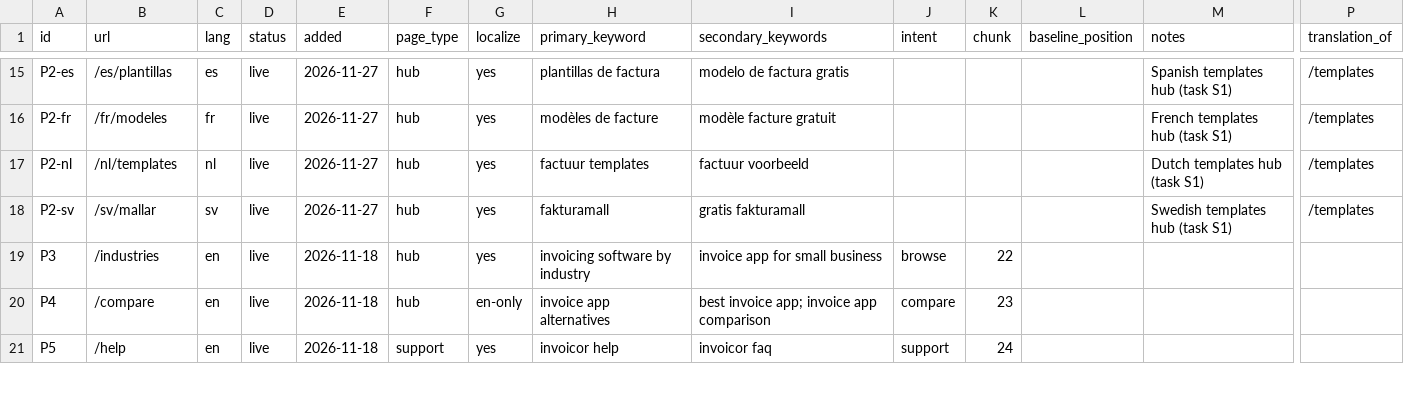
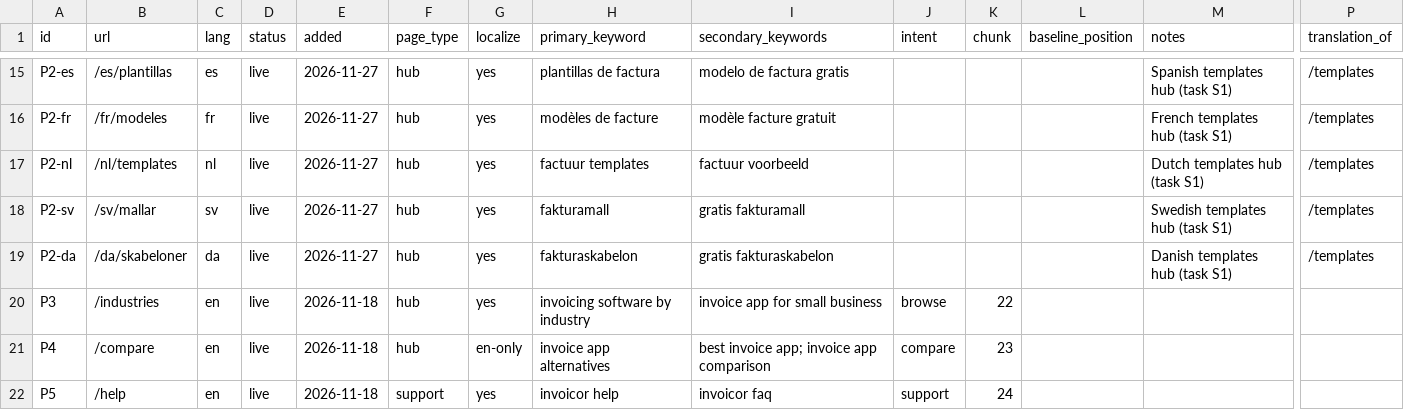
Before and after one commit to xgino/invoicor_web, a CSV file: seo/pages/P-core.csv, drawn as a sheet; only a part is shown, gaps mark what is left out; rows hold the shown columns only; the diff names each change by its address in the sheet, - before the commit and + after, or states it on an @@ line.

Commit message:
feat(seo): D1–D20 in Danish, 10 pages under /da/skabeloner written for Denmark (demand gate and facts checked 2026-11-28: 50.000 kr. limit, udlæg, B2B e-invoicing voluntary, no domestic building reverse charge), 1 planned, 3 parked (R27)

```diff
--- a/seo/pages/P-core.csv
+++ b/seo/pages/P-core.csv
+row 19: P2-da | /da/skabeloner | da | live | 2026-11-27 | hub | yes | fakturaskabelon | gratis fakturaskabelon |  |  |  | Danish templates hub (task S1) | /templates
```
Also changed, not shown: 9 other files.
